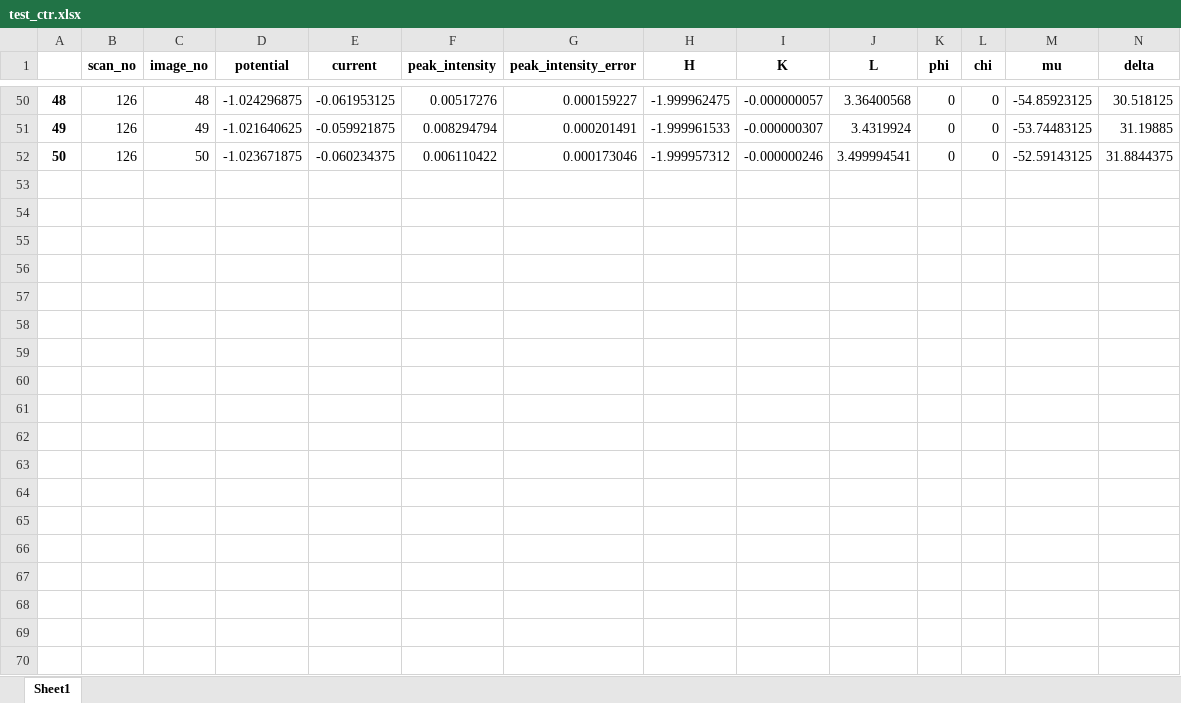
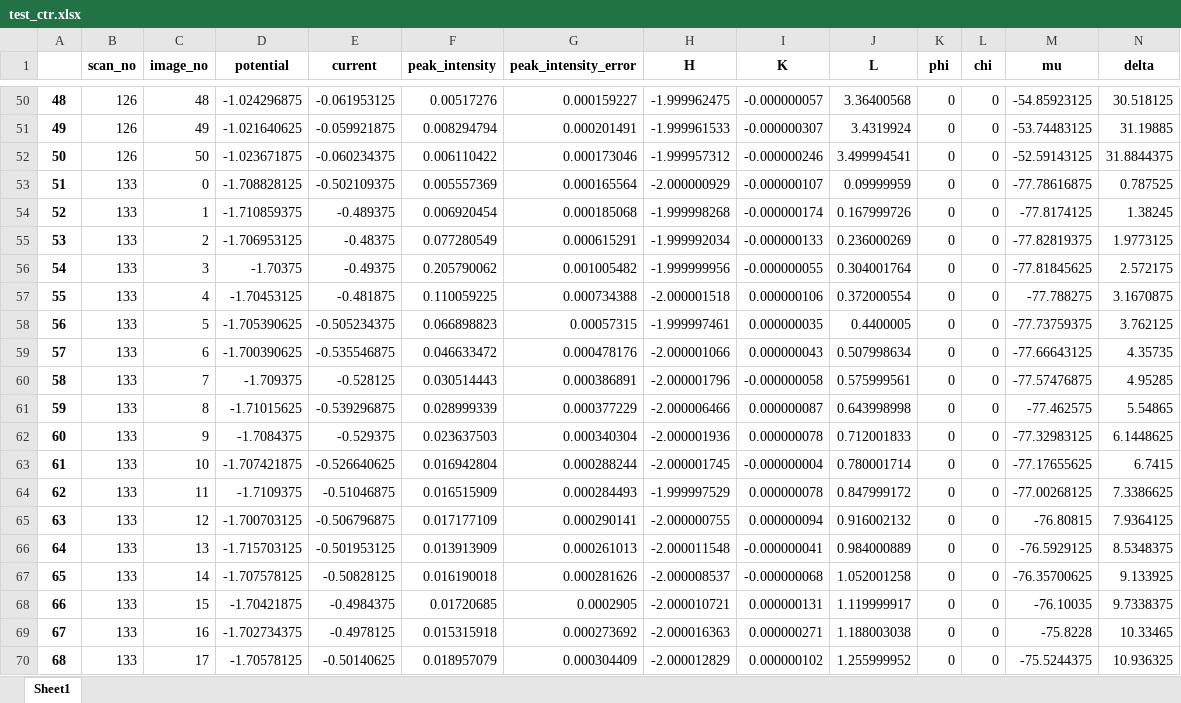
Before and after one commit to jackey-qiu/DaFy_P23, an Excel workbook: scripts/CV_XRD/test_ctr.xlsx, sheet Sheet1, drawn as a sheet; only a part is shown, gaps mark what is left out; values as stored, in another font and other column widths than the file's, no borders; rows hold the shown columns only; the diff covers the shown part only; the diff names each change by its address in the sheet, - before the commit and + after, or states it on an @@ line.

```diff
--- a/scripts/CV_XRD/test_ctr.xlsx (sheet Sheet1)
+++ b/scripts/CV_XRD/test_ctr.xlsx (sheet Sheet1)
+row 53: 51 | 133 | 0 | -1.708828125 | -0.502109375 | 0.005557369 | 0.000165564 | -2.000000929 | -0.000000107 | 0.09999959 | 0 | 0 | -77.78616875 | 0.787525
+row 54: 52 | 133 | 1 | -1.710859375 | -0.489375 | 0.006920454 | 0.000185068 | -1.999998268 | -0.000000174 | 0.167999726 | 0 | 0 | -77.8174125 | 1.38245
+row 55: 53 | 133 | 2 | -1.706953125 | -0.48375 | 0.077280549 | 0.000615291 | -1.999992034 | -0.000000133 | 0.236000269 | 0 | 0 | -77.82819375 | 1.9773125
+row 56: 54 | 133 | 3 | -1.70375 | -0.49375 | 0.205790062 | 0.001005482 | -1.999999956 | -0.000000055 | 0.304001764 | 0 | 0 | -77.81845625 | 2.572175
+row 57: 55 | 133 | 4 | -1.70453125 | -0.481875 | 0.110059225 | 0.000734388 | -2.000001518 | 0.000000106 | 0.372000554 | 0 | 0 | -77.788275 | 3.1670875
+row 58: 56 | 133 | 5 | -1.705390625 | -0.505234375 | 0.066898823 | 0.00057315 | -1.999997461 | 0.000000035 | 0.4400005 | 0 | 0 | -77.73759375 | 3.762125
+row 59: 57 | 133 | 6 | -1.700390625 | -0.535546875 | 0.046633472 | 0.000478176 | -2.000001066 | 0.000000043 | 0.507998634 | 0 | 0 | -77.66643125 | 4.35735
+row 60: 58 | 133 | 7 | -1.709375 | -0.528125 | 0.030514443 | 0.000386891 | -2.000001796 | -0.000000058 | 0.575999561 | 0 | 0 | -77.57476875 | 4.95285
+row 61: 59 | 133 | 8 | -1.71015625 | -0.539296875 | 0.028999339 | 0.000377229 | -2.000006466 | 0.000000087 | 0.643998998 | 0 | 0 | -77.462575 | 5.54865
+row 62: 60 | 133 | 9 | -1.7084375 | -0.529375 | 0.023637503 | 0.000340304 | -2.000001936 | 0.000000078 | 0.712001833 | 0 | 0 | -77.32983125 | 6.1448625
+row 63: 61 | 133 | 10 | -1.707421875 | -0.526640625 | 0.016942804 | 0.000288244 | -2.000001745 | -0.000000004 | 0.780001714 | 0 | 0 | -77.17655625 | 6.7415
+row 64: 62 | 133 | 11 | -1.7109375 | -0.51046875 | 0.016515909 | 0.000284493 | -1.999997529 | 0.000000078 | 0.847999172 | 0 | 0 | -77.00268125 | 7.3386625
+row 65: 63 | 133 | 12 | -1.700703125 | -0.506796875 | 0.017177109 | 0.000290141 | -2.000000755 | 0.000000094 | 0.916002132 | 0 | 0 | -76.80815 | 7.9364125
+row 66: 64 | 133 | 13 | -1.715703125 | -0.501953125 | 0.013913909 | 0.000261013 | -2.000011548 | -0.000000041 | 0.984000889 | 0 | 0 | -76.5929125 | 8.5348375
+row 67: 65 | 133 | 14 | -1.707578125 | -0.50828125 | 0.016190018 | 0.000281626 | -2.000008537 | -0.000000068 | 1.052001258 | 0 | 0 | -76.35700625 | 9.133925
+row 68: 66 | 133 | 15 | -1.70421875 | -0.4984375 | 0.01720685 | 0.0002905 | -2.000010721 | 0.000000131 | 1.119999917 | 0 | 0 | -76.10035 | 9.7338375
+row 69: 67 | 133 | 16 | -1.702734375 | -0.4978125 | 0.015315918 | 0.000273692 | -2.000016363 | 0.000000271 | 1.188003038 | 0 | 0 | -75.8228 | 10.33465
+row 70: 68 | 133 | 17 | -1.70578125 | -0.50140625 | 0.018957079 | 0.000304409 | -2.000012829 | 0.000000102 | 1.255999952 | 0 | 0 | -75.5244375 | 10.936325
```
Also changed, not shown: 84 added rows elsewhere in this sheet, 5 other files.
